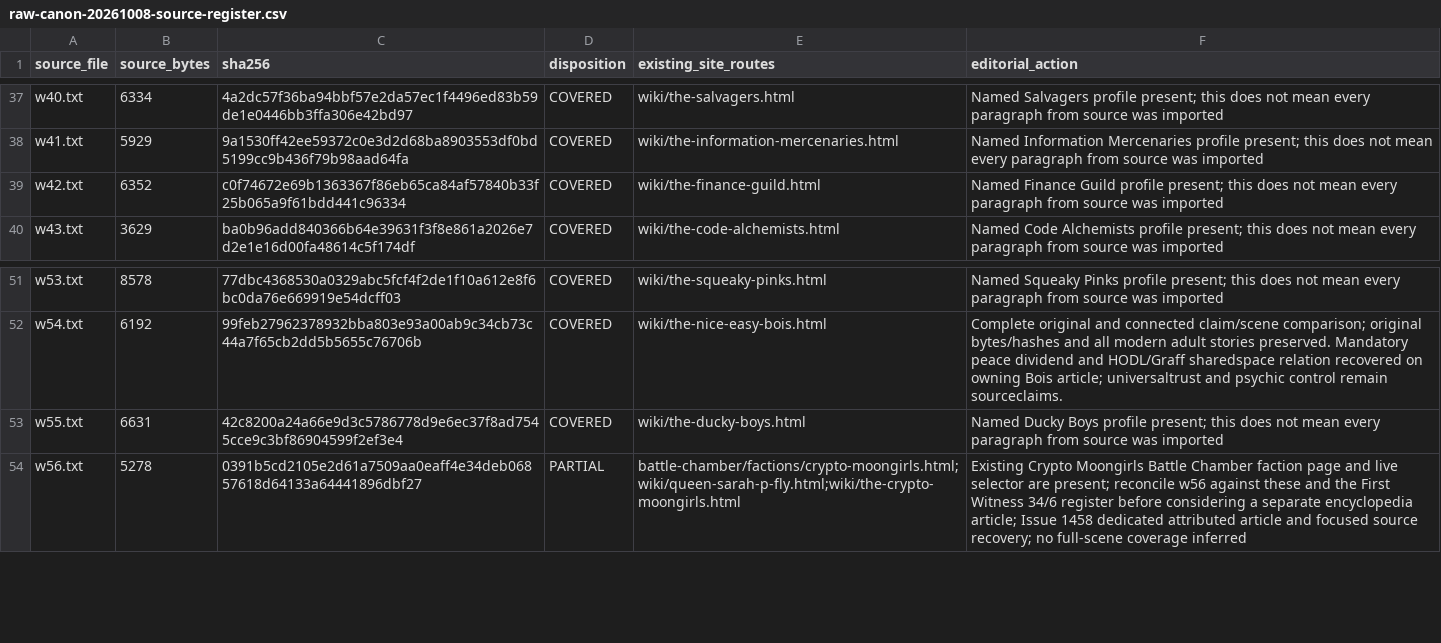
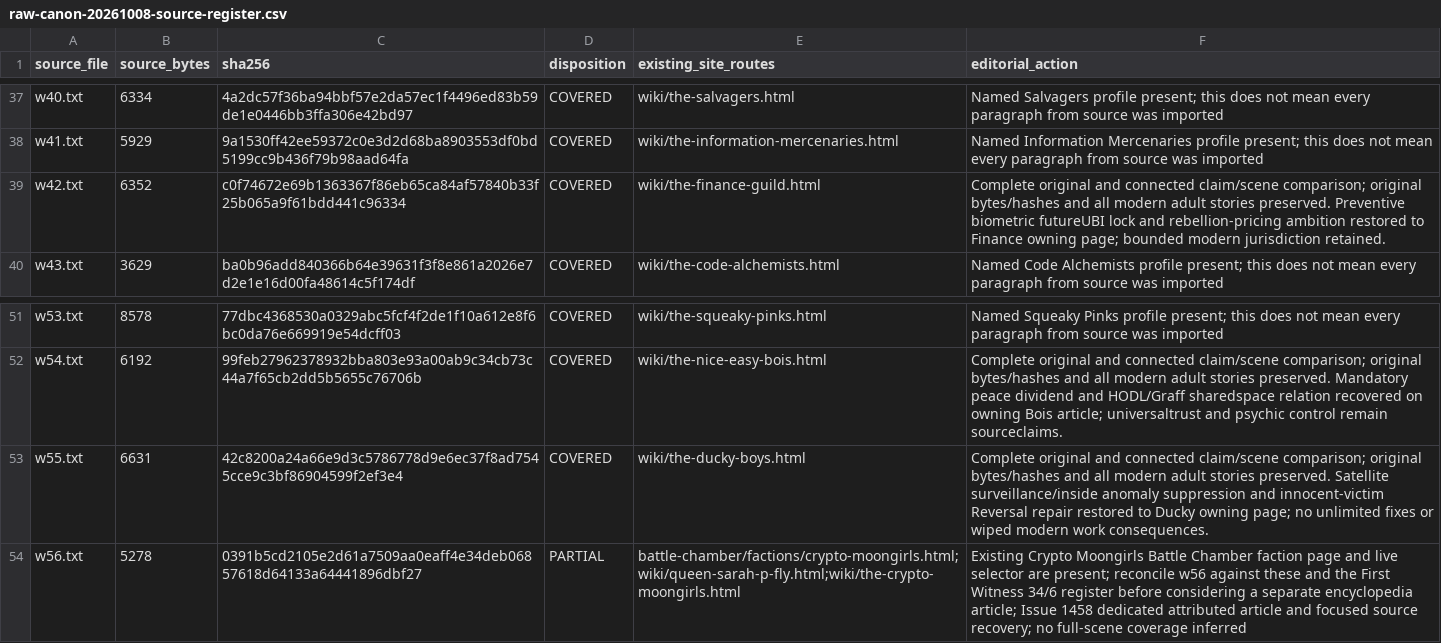
Before and after one commit to Crypto-Moonboys/Crypto-Moonboys.github.io, a CSV file: brand-canon/wiki-rewrites/raw-canon-20261008-source-register.csv, drawn as a sheet; only a part is shown, gaps mark what is left out.

Commit message:
Recover coercive finance and maintenance roles while retaining adult stories

```diff
--- a/brand-canon/wiki-rewrites/raw-canon-20261008-source-register.csv
+++ b/brand-canon/wiki-rewrites/raw-canon-20261008-source-register.csv
@@ -38,3 +38,3 @@ w40.txt,6334,4a2dc57f36ba94bbf57e2da57ec1f4496ed83b59de1e0446bb3ffa306e42bd97,CO
 w41.txt,5929,9a1530ff42ee59372c0e3d2d68ba8903553df0bd5199cc9b436f79b98aad64fa,COVERED,wiki/the-information-mercenaries.html,Named Information Mercenaries profile present; this does not mean every paragraph from source was imported
-w42.txt,6352,c0f74672e69b1363367f86eb65ca84af57840b33f25b065a9f61bdd441c96334,COVERED,wiki/the-finance-guild.html,Named Finance Guild profile present; this does not mean every paragraph from source was imported
+w42.txt,6352,c0f74672e69b1363367f86eb65ca84af57840b33f25b065a9f61bdd441c96334,COVERED,wiki/the-finance-guild.html,Complete original and connected claim/scene comparison; original bytes/hashes and all modern adult stories preserved. Preventive biometric futureUBI lock and rebellion-pricing ambition restored to Finance owning page; bounded modern jurisdiction retained.
 w43.txt,3629,ba0b96add840366b64e39631f3f8e861a2026e7d2e1e16d00fa48614c5f174df,COVERED,wiki/the-code-alchemists.html,Named Code Alchemists profile present; this does not mean every paragraph from source was imported
@@ -52,3 +52,3 @@ w53.txt,8578,77dbc4368530a0329abc5fcf4f2de1f10a612e8f6bc0da76e669919e54dcff03,CO
 w54.txt,6192,99feb27962378932bba803e93a00ab9c34cb73c44a7f65cb2dd5b5655c76706b,COVERED,wiki/the-nice-easy-bois.html,Complete original and connected claim/scene comparison; original bytes/hashes and all modern adult stories preserved. Mandatory peace dividend and HODL/Graff sharedspace relation recovered on owning Bois article; universaltrust and psychic control remain sourceclaims.
-w55.txt,6631,42c8200a24a66e9d3c5786778d9e6ec37f8ad7545cce9c3bf86904599f2ef3e4,COVERED,wiki/the-ducky-boys.html,Named Ducky Boys profile present; this does not mean every paragraph from source was imported
+w55.txt,6631,42c8200a24a66e9d3c5786778d9e6ec37f8ad7545cce9c3bf86904599f2ef3e4,COVERED,wiki/the-ducky-boys.html,Complete original and connected claim/scene comparison; original bytes/hashes and all modern adult stories preserved. Satellite surveillance/inside anomaly suppression and innocent-victim Reversal repair restored to Ducky owning page; no unlimited fixes or wiped modern work consequences.
 w56.txt,5278,0391b5cd2105e2d61a7509aa0eaff4e34deb06857618d64133a64441896dbf27,PARTIAL,battle-chamber/factions/crypto-moongirls.html;wiki/queen-sarah-p-fly.html;wiki/the-crypto-moongirls.html,Existing Crypto Moongirls Battle Chamber faction page and live selector are present; reconcile w56 against these and the First Witness 34/6 register before considering a separate encyclopedia article; Issue 1458 dedicated attributed article and focused source recovery; no full-scene coverage inferred
```
Also changed, not shown: 10 other files.
